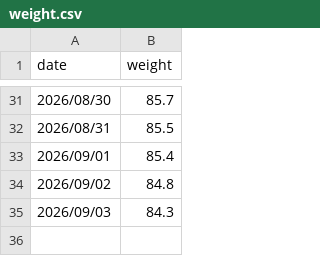
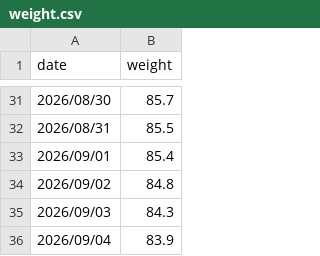
Before and after one commit to codeswolves/reTerminalE1002, a CSV file: data/weight.csv, drawn as a sheet; only a part is shown, gaps mark what is left out; the diff names each change by its address in the sheet, - before the commit and + after, or states it on an @@ line.

```diff
--- a/data/weight.csv
+++ b/data/weight.csv
+row 36: 2026/09/04 | 83.9
```
Also changed, not shown: data/fitness.csv, 5 other files.
